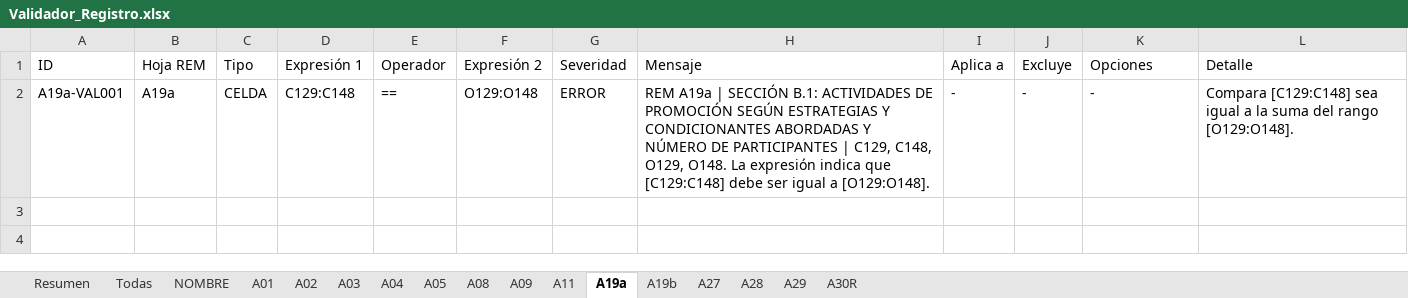
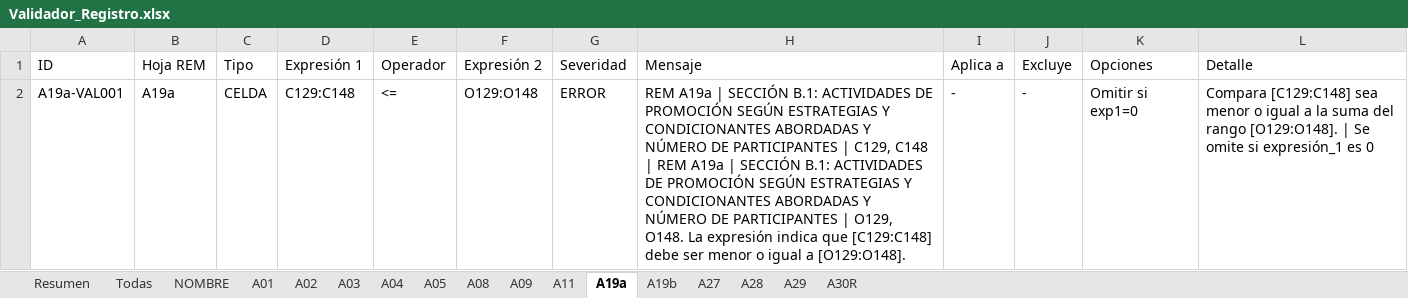
Before and after one commit to rogarces85/validador-deis-sso, an Excel workbook: Validador_Registro.xlsx, sheet A19a, drawn as a sheet; values as stored, in another font and other column widths than the file's, no borders; the diff names each change by its address in the sheet, - before the commit and + after, or states it on an @@ line.

Commit message:
posible arreglo mensajes

```diff
--- a/Validador_Registro.xlsx (sheet A19a)
+++ b/Validador_Registro.xlsx (sheet A19a)
-E2 (Operador): ==
+E2 (Operador): <=
-H2 (Mensaje): …| C129, C148, O129, O148. La expresión indica que [C129:C148] debe ser igual a…
+H2 (Mensaje): …| C129, C148 | REM A19a | SECCIÓN B.1: ACTIVIDADES DE PROMOCIÓN SEGÚN ESTRATEGIAS Y CONDICIONANTES ABORDADAS Y NÚMERO DE PARTICIPANTES | O129, O148. La expresión indica que [C129:C148] debe ser menor o igual a…
-K2 (Opciones): -
+K2 (Opciones): Omitir si exp1=0
-L2 (Detalle): …[C129:C148] sea igual a la suma del rango [O129:O148].
+L2 (Detalle): …[C129:C148] sea menor o igual a la suma del rango [O129:O148]. | Se omite si expresión_1 es 0
```
Also changed, not shown: sheet Todas, sheet A01, sheet A28, sheet A08, sheet A03, sheet A05, 9 more sheets, 34 other files.
